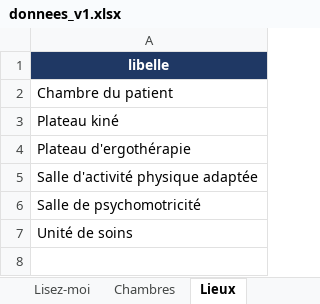
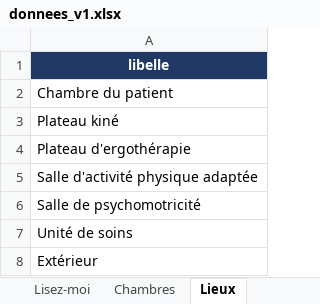
Before and after one commit to nathan2A/logiciel_projet_entrepriseV2, an Excel workbook: data/donnees_v1.xlsx, sheet Lieux, drawn as a sheet; values as stored, in another font and other column widths than the file's, no borders; the diff names each change by its address in the sheet, - before the commit and + after, or states it on an @@ line.

```diff
--- a/data/donnees_v1.xlsx (sheet Lieux)
+++ b/data/donnees_v1.xlsx (sheet Lieux)
+row 8: Extérieur
```
Also changed, not shown: sheet Types_RDV, sheet Lisez-moi, 44 other files.
